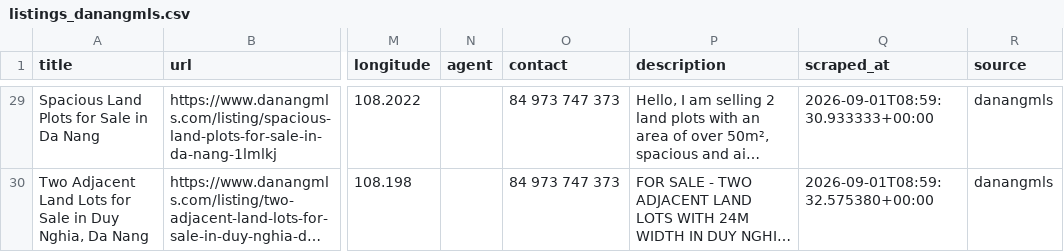
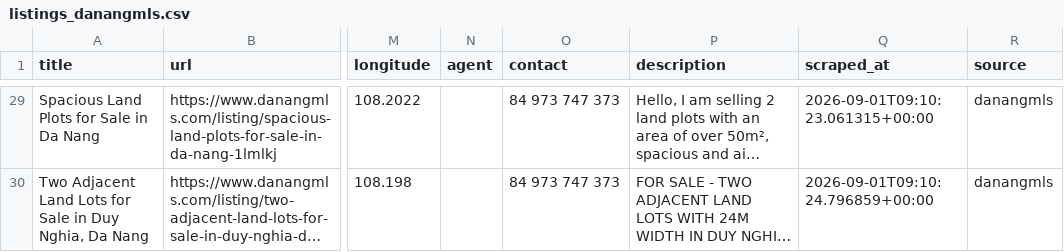
Before and after one commit to BeDevine/PropertyScraper, a CSV file: data/listings_danangmls.csv, drawn as a sheet; only a part is shown, gaps mark what is left out; long unchanged cells end in …; the diff covers the shown part only; the diff names each change by its address in the sheet, - before the commit and + after, or states it on an @@ line.

```diff
--- a/data/listings_danangmls.csv
+++ b/data/listings_danangmls.csv
-Q29 (scraped_at): 2026-09-01T08:59:30.933333+00:00
+Q29 (scraped_at): 2026-09-01T09:10:23.061315+00:00
-Q30 (scraped_at): 2026-09-01T08:59:32.575380+00:00
+Q30 (scraped_at): 2026-09-01T09:10:24.796859+00:00
```
Also changed, not shown: 28 edited cells elsewhere in this file, 4 other files.
